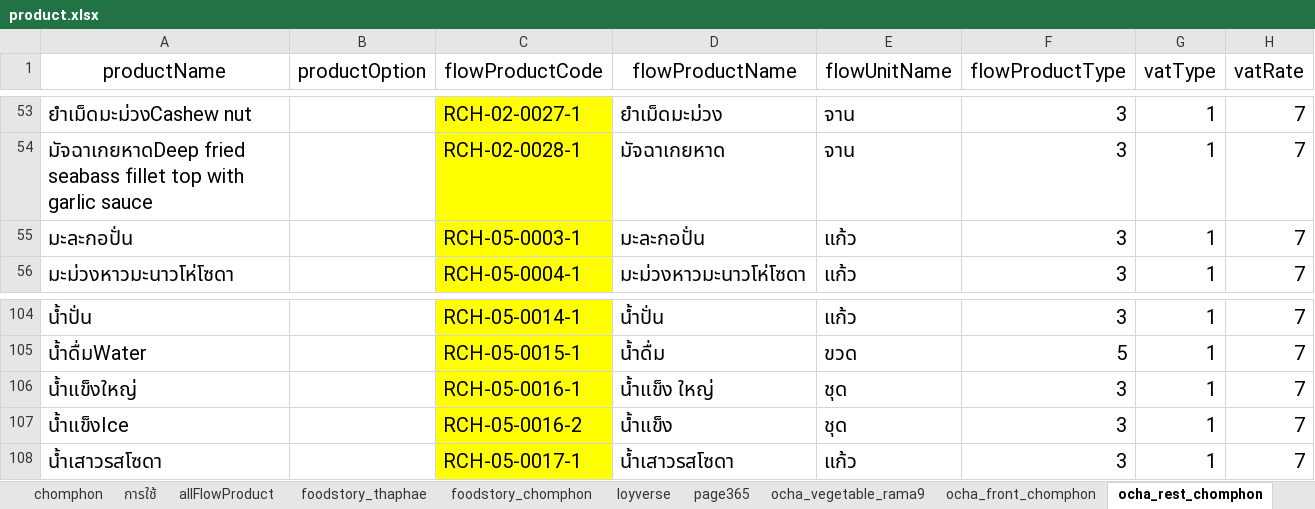
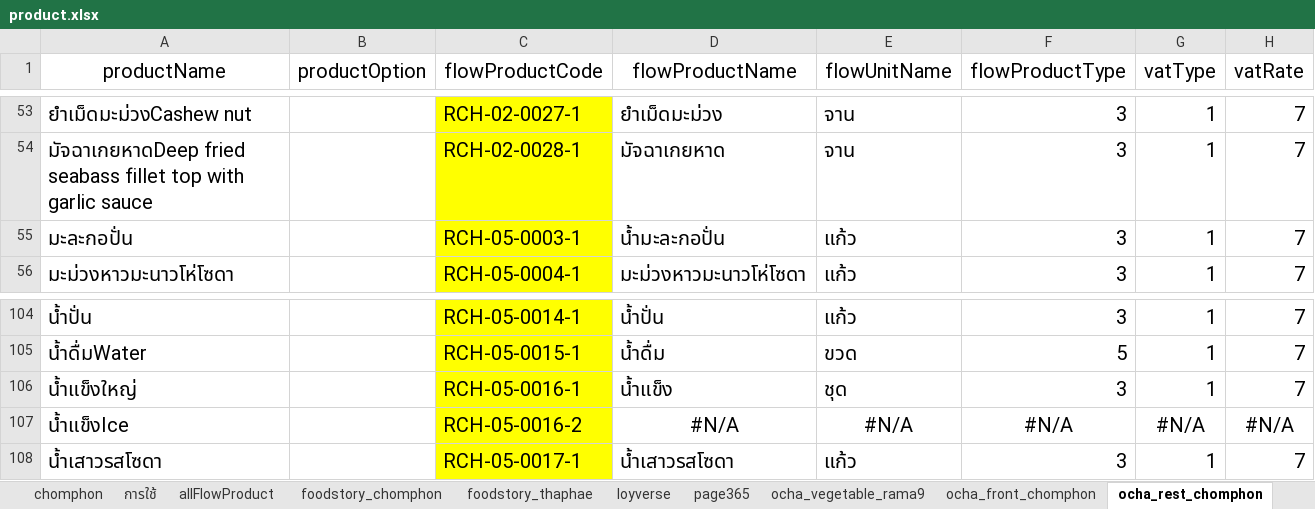
Before and after one commit to yothinn/thamFlowAcc, an Excel workbook: product.xlsx, sheet ocha_rest_chomphon, drawn as a sheet; only a part is shown, gaps mark what is left out; values as stored, in another font and other column widths than the file's, no borders; conditional formats and table styles not drawn; removed rows and columns are numbered as before the commit, all else as after; the diff names each change by its address in the sheet, - before the commit and + after, or states it on an @@ line.

Commit message:
change product mapping file

```diff
--- a/product.xlsx (sheet ocha_rest_chomphon)
+++ b/product.xlsx (sheet ocha_rest_chomphon)
@@ sheet tab order changed: chomphon | การใช้ | allFlowProduct | foodstory_chomphon | foodstory_thaphae | loyverse | page365 | ocha_vegetable_rama9 | ocha_front_chomphon | ocha_rest_chomphon @@
-D55 (flowProductName): มะละกอปั่น
+D55 (flowProductName): น้ำมะละกอปั่น
-D106 (flowProductName): น้ำแข็ง ใหญ่
+D106 (flowProductName): น้ำแข็ง
-row 107: น้ำแข็งIce |  | RCH-05-0016-2 | น้ำแข็ง | ชุด | 3 | 1 | 7
+row 107: น้ำแข็งIce |  | RCH-05-0016-2 | #N/A | #N/A | #N/A | #N/A | #N/A
```
Also changed, not shown: sheet foodstory_thaphae, sheet foodstory_chomphon, sheet allFlowProduct, sheet page365, sheet loyverse, sheet ocha_front_chomphon, 1 more sheet, formulas that keep their value, hidden cells, 3 other files.
